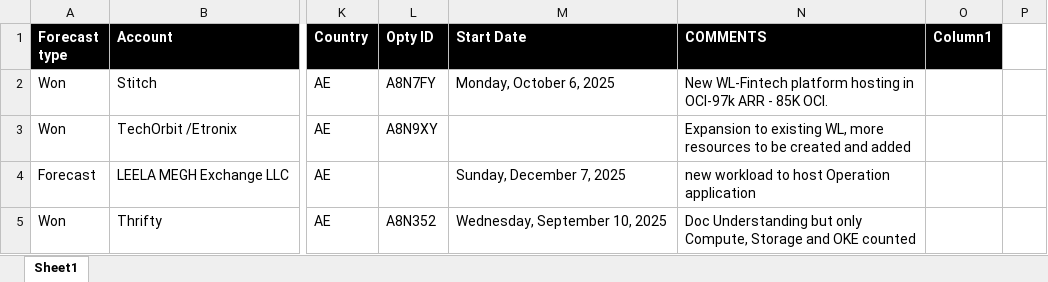
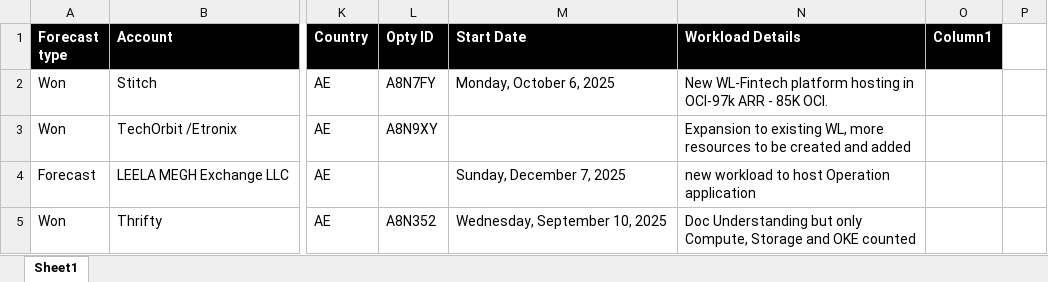
Before and after one commit to mmitkees/SalesForecastIntelligence, an Excel workbook: helper_tools/Workload Seeder.xlsx, sheet Sheet1, drawn as a sheet; only a part is shown, gaps mark what is left out; values as stored, in another font and other column widths than the file's, no borders; the diff names each change by its address in the sheet, - before the commit and + after, or states it on an @@ line.

```diff
--- a/helper_tools/Workload Seeder.xlsx (sheet Sheet1)
+++ b/helper_tools/Workload Seeder.xlsx (sheet Sheet1)
-N1: COMMENTS
+N1: Workload Details
```
Also changed, not shown: 7 other files.
